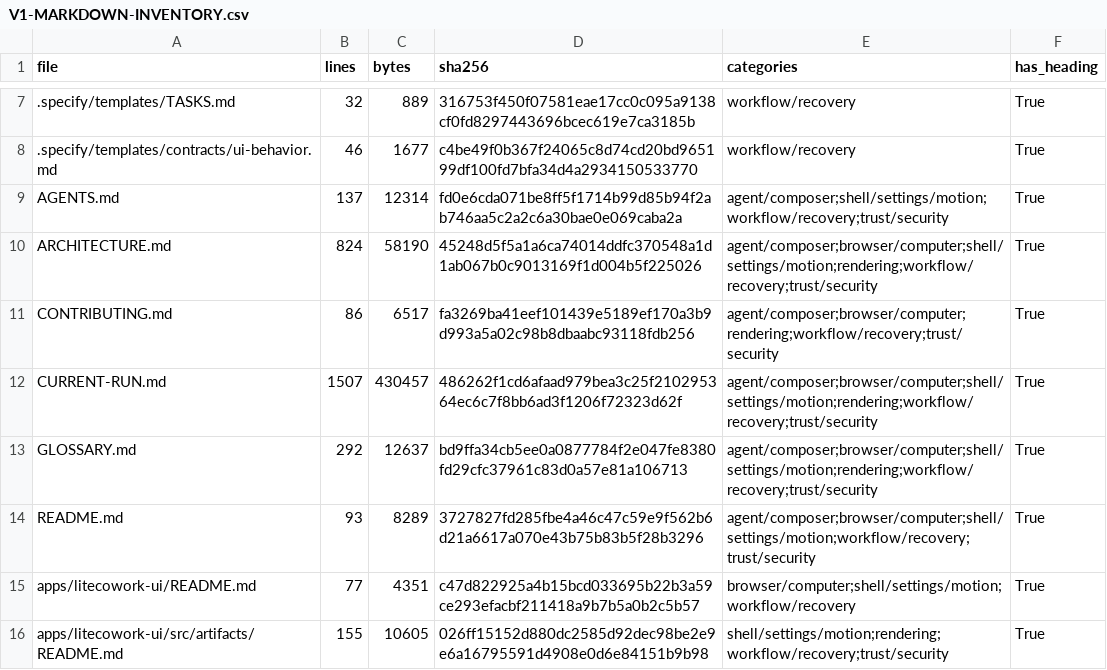
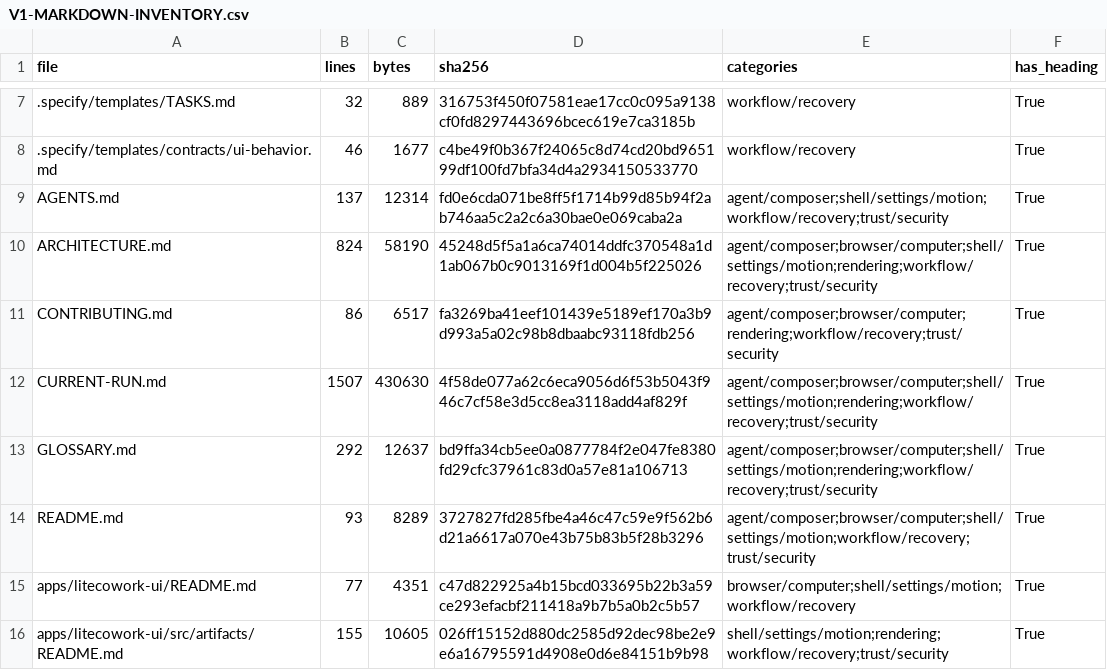
Before and after one commit to sarv-projects/litecowork, a CSV file: docs/audit/V1-MARKDOWN-INVENTORY.csv, drawn as a sheet; only a part is shown, gaps mark what is left out.

Commit message:
docs: record T32 push and refresh audit indexes

```diff
--- a/docs/audit/V1-MARKDOWN-INVENTORY.csv
+++ b/docs/audit/V1-MARKDOWN-INVENTORY.csv
@@ -11,3 +11,3 @@ ARCHITECTURE.md,824,58190,45248d5f5a1a6ca74014ddfc370548a1d1ab067b0c9013169f1d00
 CONTRIBUTING.md,86,6517,fa3269ba41eef101439e5189ef170a3b9d993a5a02c98b8dbaabc93118fdb256,agent/composer;browser/computer;rendering;workflow/recovery;trust/security,True
-CURRENT-RUN.md,1507,430457,486262f1cd6afaad979bea3c25f210295364ec6c7f8bb6ad3f1206f72323d62f,agent/composer;browser/computer;shell/settings/motion;rendering;workflow/recovery;trust/security,True
+CURRENT-RUN.md,1507,430630,4f58de077a62c6eca9056d6f53b5043f946c7cf58e3d5cc8ea3118add4af829f,agent/composer;browser/computer;shell/settings/motion;rendering;workflow/recovery;trust/security,True
 GLOSSARY.md,292,12637,bd9ffa34cb5ee0a0877784f2e047fe8380fd29cfc37961c83d0a57e81a106713,agent/composer;browser/computer;shell/settings/motion;rendering;workflow/recovery;trust/security,True
```
Also changed, not shown: 3 other files.
